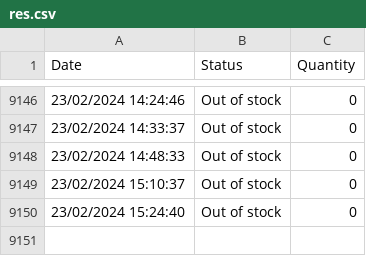
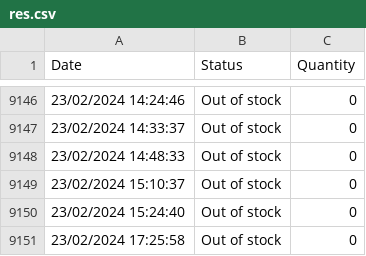
Before and after one commit to danielshamsudin/tng_nfc_scrape, a CSV file: res.csv, drawn as a sheet; only a part is shown, gaps mark what is left out.

```diff
--- a/res.csv
+++ b/res.csv
@@ -9150 +9150,2 @@ Date,Status,Quantity
 23/02/2024 15:24:40,Out of stock,0
+23/02/2024 17:25:58,Out of stock,0
```
